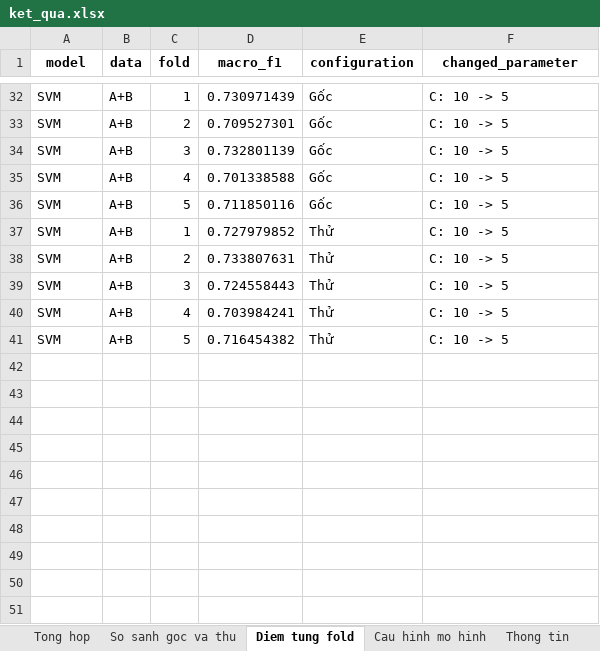
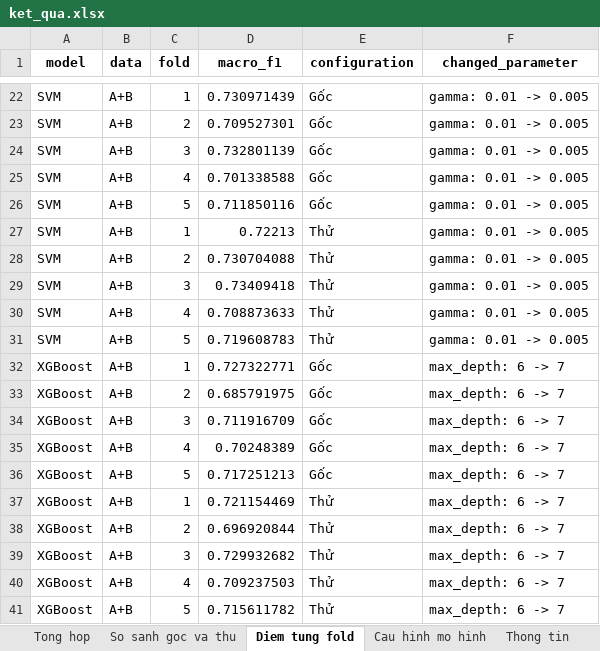
Before and after one commit to hthuonq/sgu-MAYHOC, an Excel workbook: ML01_Student_Dropout/experiments/2026-11-17_ThuThamSo_4MoHinh_AB_Triet/ket_qua.xlsx, sheet Diem tung fold, drawn as a sheet; only a part is shown, gaps mark what is left out; values as stored, in another font and other column widths than the file's, no borders; addresses are those after the commit; the diff covers the shown part only; the diff names each change by its address in the sheet, - before the commit and + after, or states it on an @@ line.

```diff
--- a/ML01_Student_Dropout/experiments/2026-11-17_ThuThamSo_4MoHinh_AB_Triet/ket_qua.xlsx (sheet Diem tung fold)
+++ b/ML01_Student_Dropout/experiments/2026-11-17_ThuThamSo_4MoHinh_AB_Triet/ket_qua.xlsx (sheet Diem tung fold)
-F22:F31 (changed_parameter): C: 10 -> 5
+F22:F31 (changed_parameter): gamma: 0.01 -> 0.005
-D27 (macro_f1): 0.727979852
+D27 (macro_f1): 0.72213
-D28 (macro_f1): 0.733807631
+D28 (macro_f1): 0.730704088
-D29 (macro_f1): 0.724558443
+D29 (macro_f1): 0.73409418
-D30 (macro_f1): 0.703984241
+D30 (macro_f1): 0.708873633
-D31 (macro_f1): 0.716454382
+D31 (macro_f1): 0.719608783
+row 32: XGBoost | A+B | 1 | 0.727322771 | Gốc | max_depth: 6 -> 7
+row 33: XGBoost | A+B | 2 | 0.685791975 | Gốc | max_depth: 6 -> 7
+row 34: XGBoost | A+B | 3 | 0.711916709 | Gốc | max_depth: 6 -> 7
+row 35: XGBoost | A+B | 4 | 0.70248389 | Gốc | max_depth: 6 -> 7
+row 36: XGBoost | A+B | 5 | 0.717251213 | Gốc | max_depth: 6 -> 7
+row 37: XGBoost | A+B | 1 | 0.721154469 | Thử | max_depth: 6 -> 7
+row 38: XGBoost | A+B | 2 | 0.696920844 | Thử | max_depth: 6 -> 7
+row 39: XGBoost | A+B | 3 | 0.729932682 | Thử | max_depth: 6 -> 7
+row 40: XGBoost | A+B | 4 | 0.709237503 | Thử | max_depth: 6 -> 7
+row 41: XGBoost | A+B | 5 | 0.715611782 | Thử | max_depth: 6 -> 7
```
Also changed, not shown: 10 removed rows and 35 edited cells elsewhere in this sheet, sheet Tong hop, sheet Cau hinh mo hinh, sheet So sanh goc va thu, sheet Thong tin, ML01_Student_Dropout/experiments/2026-11-17_ThuThamSo_3MoHinh_TapA_Triet/ket_qua.xlsx, 8 other files.
